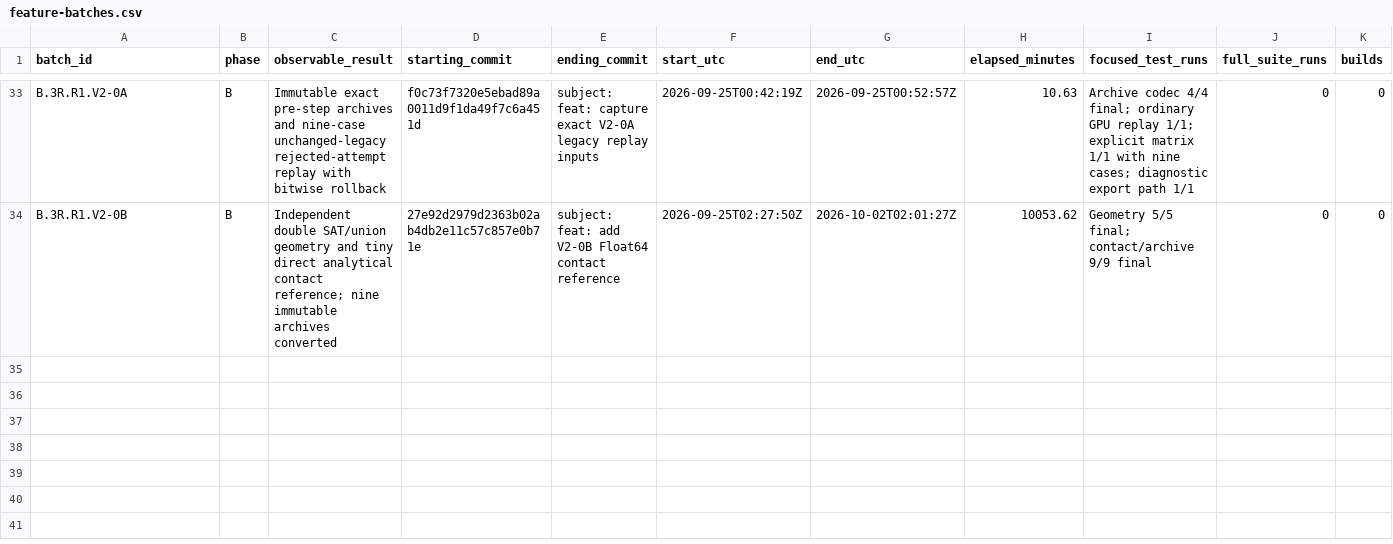
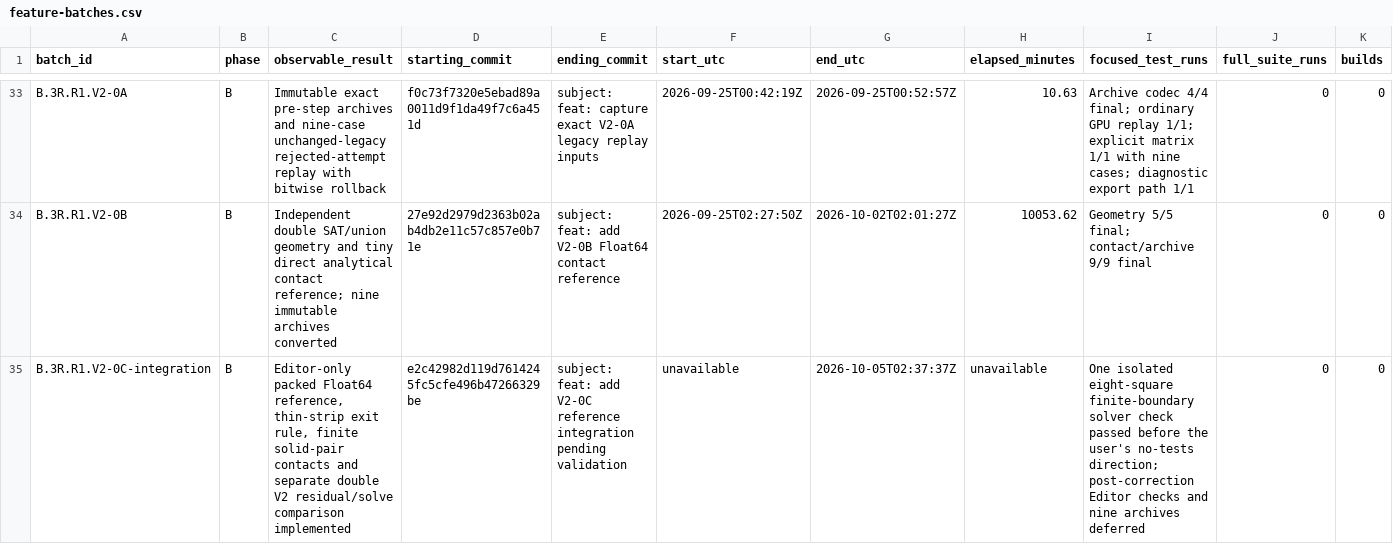
Before and after one commit to JFerrigan/Debris, a CSV file: docs/evidence/feature-batches.csv, drawn as a sheet; only a part is shown, gaps mark what is left out; rows hold the shown columns only; the diff names each change by its address in the sheet, - before the commit and + after, or states it on an @@ line.

Commit message:
feat: add V2-0C reference integration pending validation

```diff
--- a/docs/evidence/feature-batches.csv
+++ b/docs/evidence/feature-batches.csv
+row 35: B.3R.R1.V2-0C-integration | B | Editor-only packed Float64 reference, thin-strip exit rule, finite solid-pair contacts and separate double V2 residual/solve comparison implemented | e2c42982d119d7614245fc5cfe496b47266329be | subject: feat: add V2-0C reference integration pending validation | unavailable | 2026-10-05T02:37:37Z | unavailable | One isolated eight-square finite-boundary solver check passed before the user's no-tests direction; post-correction Editor checks and nine archives deferred | 0 | 0
```
Also changed, not shown: 14 other files.
